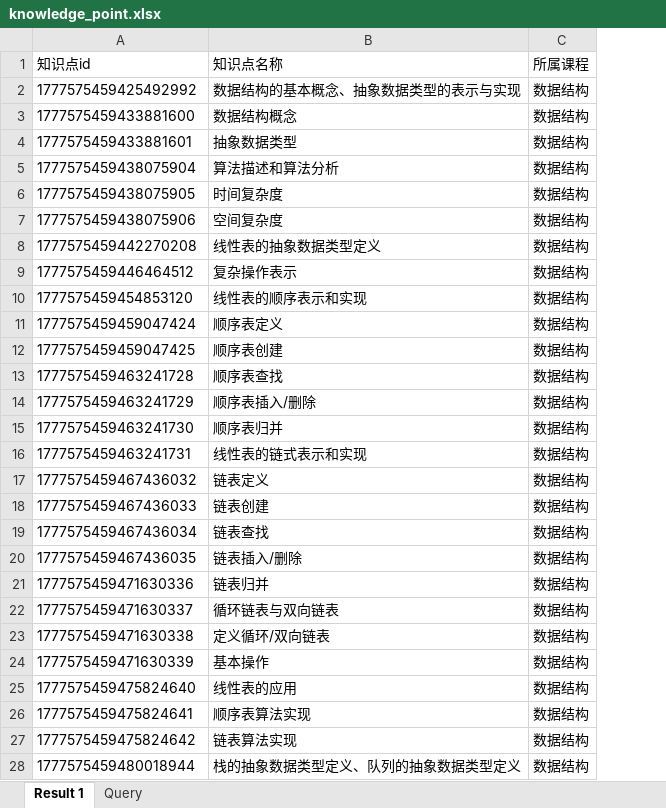
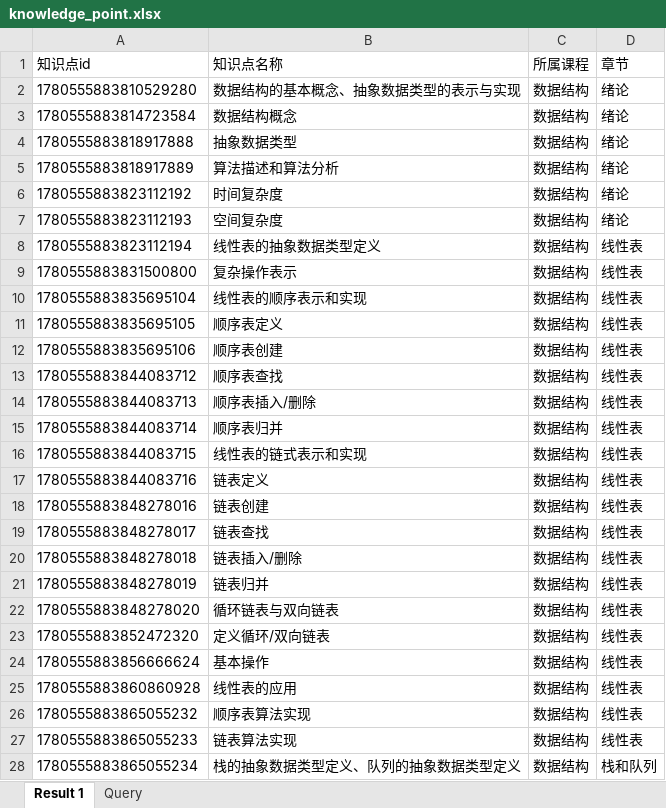
Before and after one commit to sdfing/Knowledge_, an Excel workbook: data/knowledge_point.xlsx, sheet Result 1, drawn as a sheet; only a part is shown; values as stored, in another font and other column widths than the file's, no borders; the diff covers the shown part only; the diff names each change by its address in the sheet, - before the commit and + after, or states it on an @@ line.

```diff
--- a/data/knowledge_point.xlsx (sheet Result 1)
+++ b/data/knowledge_point.xlsx (sheet Result 1)
+column D (章节), rows 2-28: 绪论 | 绪论 | 绪论 | 绪论 | 绪论 | 绪论 | 线性表 | 线性表 | 线性表 | 线性表 | 线性表 | 线性表 | 线性表 | 线性表 | 线性表 | 线性表 | 线性表 | 线性表 | 线性表 | 线性表 | 线性表 | 线性表 | 线性表 | 线性表 | 线性表 | 线性表 | 栈和队列
-A2 (知识点id): 1777575459425492992
+A2 (知识点id): 1780555883810529280
-A3 (知识点id): 1777575459433881600
+A3 (知识点id): 1780555883814723584
-A4 (知识点id): 1777575459433881601
+A4 (知识点id): 1780555883818917888
-A5 (知识点id): 1777575459438075904
+A5 (知识点id): 1780555883818917889
-A6 (知识点id): 1777575459438075905
+A6 (知识点id): 1780555883823112192
-A7 (知识点id): 1777575459438075906
+A7 (知识点id): 1780555883823112193
-A8 (知识点id): 1777575459442270208
+A8 (知识点id): 1780555883823112194
-A9 (知识点id): 1777575459446464512
+A9 (知识点id): 1780555883831500800
-A10 (知识点id): 1777575459454853120
+A10 (知识点id): 1780555883835695104
-A11 (知识点id): 1777575459459047424
+A11 (知识点id): 1780555883835695105
-A12 (知识点id): 1777575459459047425
+A12 (知识点id): 1780555883835695106
-A13 (知识点id): 1777575459463241728
+A13 (知识点id): 1780555883844083712
-A14 (知识点id): 1777575459463241729
+A14 (知识点id): 1780555883844083713
-A15 (知识点id): 1777575459463241730
+A15 (知识点id): 1780555883844083714
-A16 (知识点id): 1777575459463241731
+A16 (知识点id): 1780555883844083715
-A17 (知识点id): 1777575459467436032
+A17 (知识点id): 1780555883844083716
-A18 (知识点id): 1777575459467436033
+A18 (知识点id): 1780555883848278016
-A19 (知识点id): 1777575459467436034
+A19 (知识点id): 1780555883848278017
-A20 (知识点id): 1777575459467436035
+A20 (知识点id): 1780555883848278018
-A21 (知识点id): 1777575459471630336
+A21 (知识点id): 1780555883848278019
-A22 (知识点id): 1777575459471630337
+A22 (知识点id): 1780555883848278020
-A23 (知识点id): 1777575459471630338
+A23 (知识点id): 1780555883852472320
-A24 (知识点id): 1777575459471630339
+A24 (知识点id): 1780555883856666624
-A25 (知识点id): 1777575459475824640
+A25 (知识点id): 1780555883860860928
-A26 (知识点id): 1777575459475824641
+A26 (知识点id): 1780555883865055232
-A27 (知识点id): 1777575459475824642
+A27 (知识点id): 1780555883865055233
-A28 (知识点id): 1777575459480018944
+A28 (知识点id): 1780555883865055234
```
Also changed, not shown: 85 edited cells elsewhere in this sheet, 7 other files.
